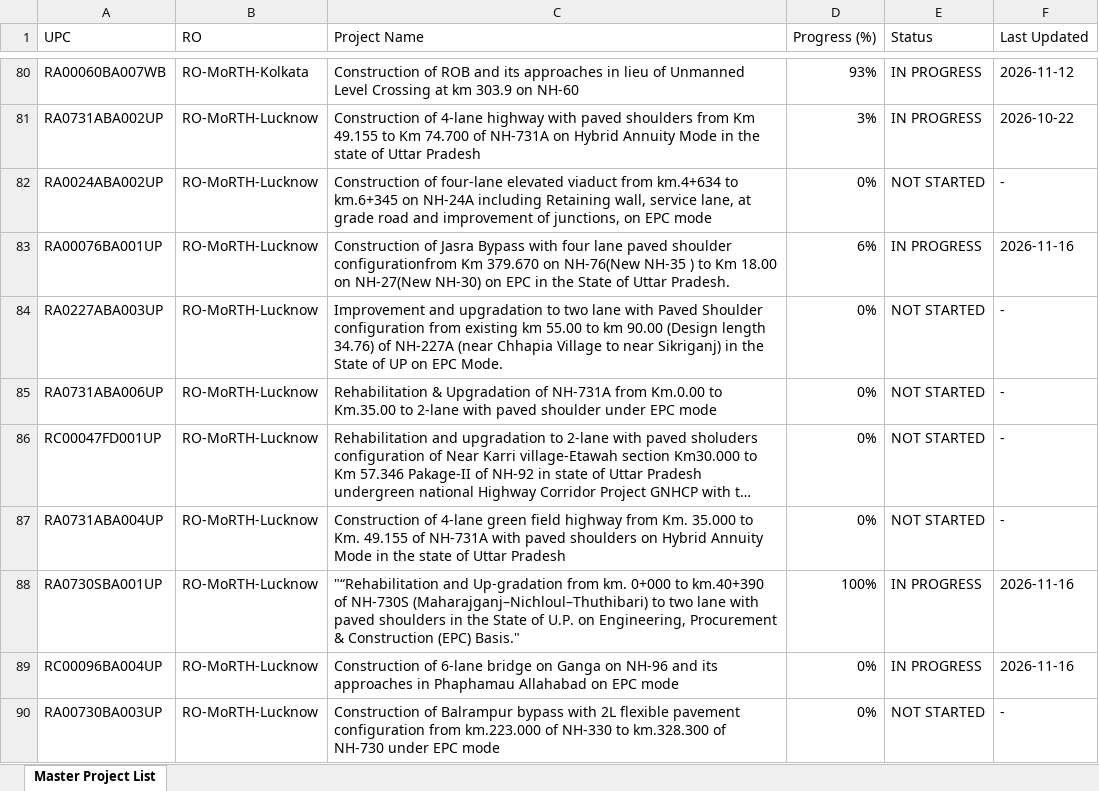
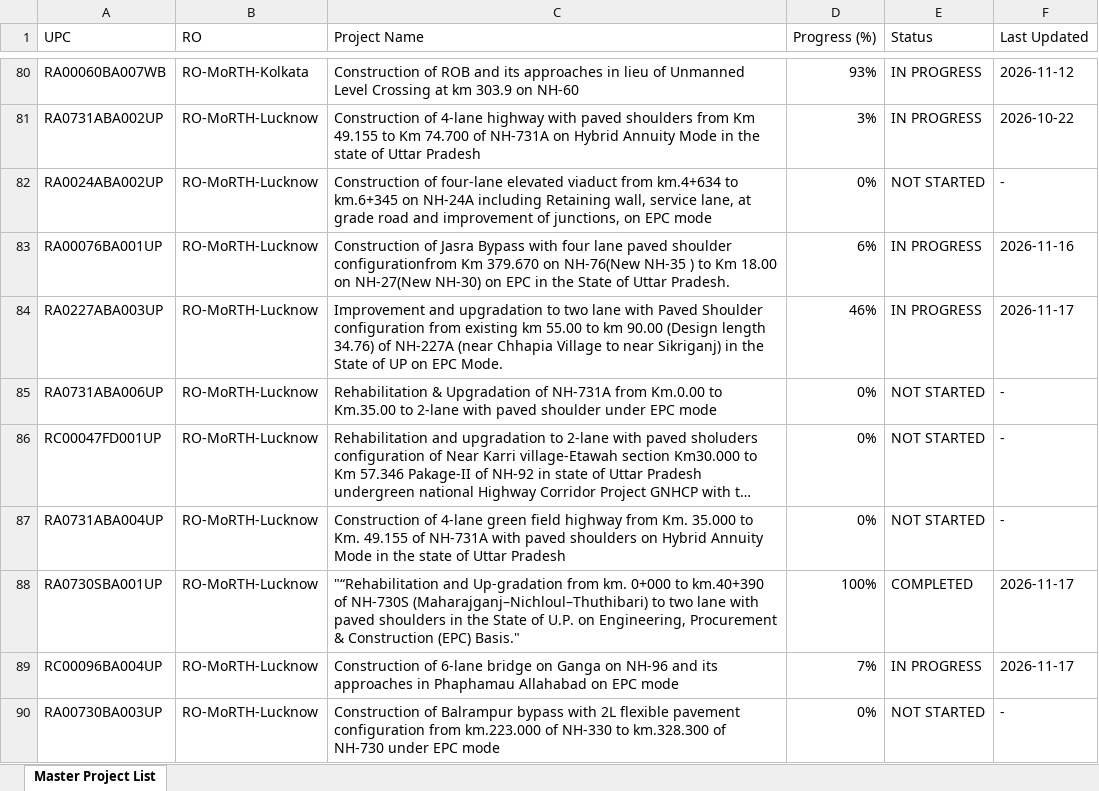
Before and after one commit to manojcivil2017-bit/manojdashboard, an Excel workbook: morth-aeie.xlsx, sheet Master Project List, drawn as a sheet; only a part is shown, gaps mark what is left out; long unchanged cells end in …; values as stored, in another font and other column widths than the file's, no cell formats; the diff covers the shown part only; the diff names each change by its address in the sheet, - before the commit and + after, or states it on an @@ line.

Commit message:
Update MoRTH AE/IE Consultant Rating data (MoRTH_AEIE_Master_Directory_2026-11-18.xlsx)

```diff
--- a/morth-aeie.xlsx (sheet Master Project List)
+++ b/morth-aeie.xlsx (sheet Master Project List)
-D84 (Progress (%)): 0%
+D84 (Progress (%)): 46%
-E84 (Status): NOT STARTED
+E84 (Status): IN PROGRESS
-F84 (Last Updated): -
+F84 (Last Updated): 2026-11-17
-E88 (Status): IN PROGRESS
+E88 (Status): COMPLETED
-F88:F89 (Last Updated): 2026-11-16
+F88:F89 (Last Updated): 2026-11-17
-D89 (Progress (%)): 0%
+D89 (Progress (%)): 7%
```
Also changed, not shown: 90 edited cells elsewhere in this sheet, cell formats.
